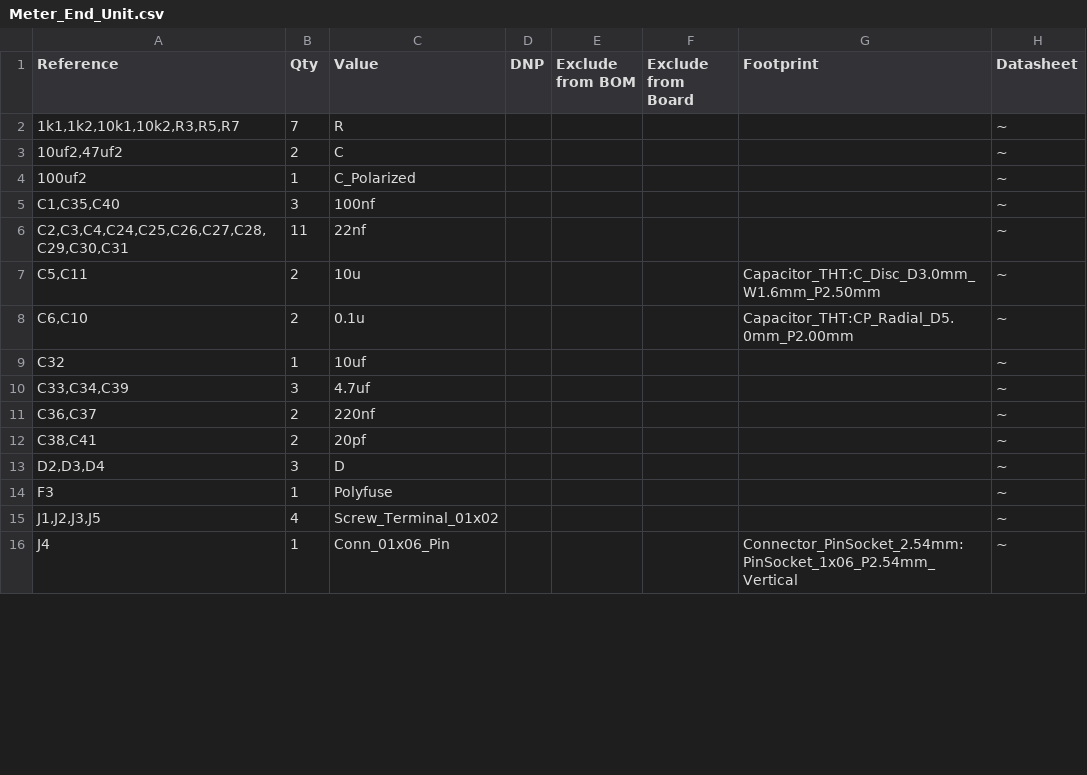
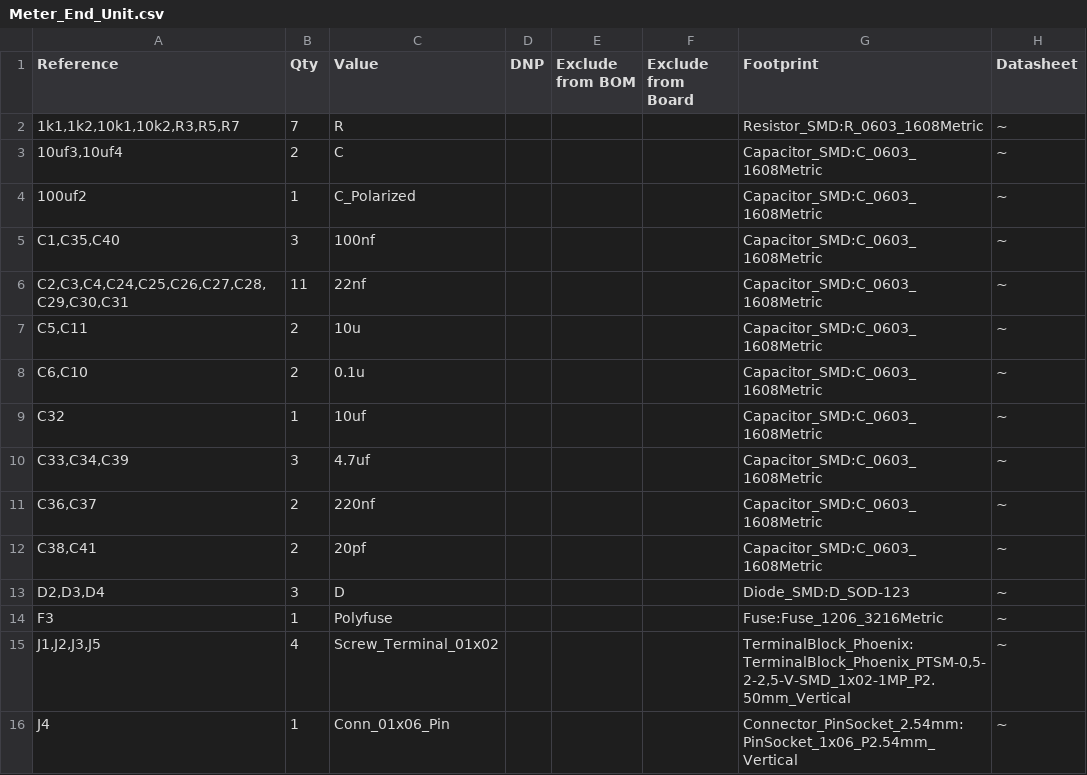
Before and after one commit to Netzence03/ntz-ed2-energy-theft-design, a CSV file: Meter_End_Unit/Meter_End_Unit.csv, drawn as a sheet; only a part is shown; the diff covers the shown part only.

Commit message:
Update in footprint

```diff
--- a/Meter_End_Unit/Meter_End_Unit.csv
+++ b/Meter_End_Unit/Meter_End_Unit.csv
@@ -1,16 +1,16 @@
 "Reference","Qty","Value","DNP","Exclude from BOM","Exclude from Board","Footprint","Datasheet"
-"1k1,1k2,10k1,10k2,R3,R5,R7","7","R","","","","","~"
-"10uf2,47uf2","2","C","","","","","~"
-"100uf2","1","C_Polarized","","","","","~"
-"C1,C35,C40","3","100nf","","","","","~"
-"C2,C3,C4,C24,C25,C26,C27,C28,C29,C30,C31","11","22nf","","","","","~"
-"C5,C11","2","10u","","","","Capacitor_THT:C_Disc_D3.0mm_W1.6mm_P2.50mm","~"
-"C6,C10","2","0.1u","","","","Capacitor_THT:CP_Radial_D5.0mm_P2.00mm","~"
-"C32","1","10uf","","","","","~"
-"C33,C34,C39","3","4.7uf","","","","","~"
-"C36,C37","2","220nf","","","","","~"
-"C38,C41","2","20pf","","","","","~"
-"D2,D3,D4","3","D","","","","","~"
-"F3","1","Polyfuse","","","","","~"
-"J1,J2,J3,J5","4","Screw_Terminal_01x02","","","","","~"
+"1k1,1k2,10k1,10k2,R3,R5,R7","7","R","","","","Resistor_SMD:R_0603_1608Metric","~"
+"10uf3,10uf4","2","C","","","","Capacitor_SMD:C_0603_1608Metric","~"
+"100uf2","1","C_Polarized","","","","Capacitor_SMD:C_0603_1608Metric","~"
+"C1,C35,C40","3","100nf","","","","Capacitor_SMD:C_0603_1608Metric","~"
+"C2,C3,C4,C24,C25,C26,C27,C28,C29,C30,C31","11","22nf","","","","Capacitor_SMD:C_0603_1608Metric","~"
+"C5,C11","2","10u","","","","Capacitor_SMD:C_0603_1608Metric","~"
+"C6,C10","2","0.1u","","","","Capacitor_SMD:C_0603_1608Metric","~"
+"C32","1","10uf","","","","Capacitor_SMD:C_0603_1608Metric","~"
+"C33,C34,C39","3","4.7uf","","","","Capacitor_SMD:C_0603_1608Metric","~"
+"C36,C37","2","220nf","","","","Capacitor_SMD:C_0603_1608Metric","~"
+"C38,C41","2","20pf","","","","Capacitor_SMD:C_0603_1608Metric","~"
+"D2,D3,D4","3","D","","","","Diode_SMD:D_SOD-123","~"
+"F3","1","Polyfuse","","","","Fuse:Fuse_1206_3216Metric","~"
+"J1,J2,J3,J5","4","Screw_Terminal_01x02","","","","TerminalBlock_Phoenix:TerminalBlock_Phoenix_PTSM-0,5-2-2,5-V-SMD_1x02-1MP_P2.50mm_Vertical","~"
 "J4","1","Conn_01x06_Pin","","","","Connector_PinSocket_2.54mm:PinSocket_1x06_P2.54mm_Vertical","~"
```
Also changed, not shown: 1 added row, 2 removed rows and 10 edited cells elsewhere in this file, 7 other files.
